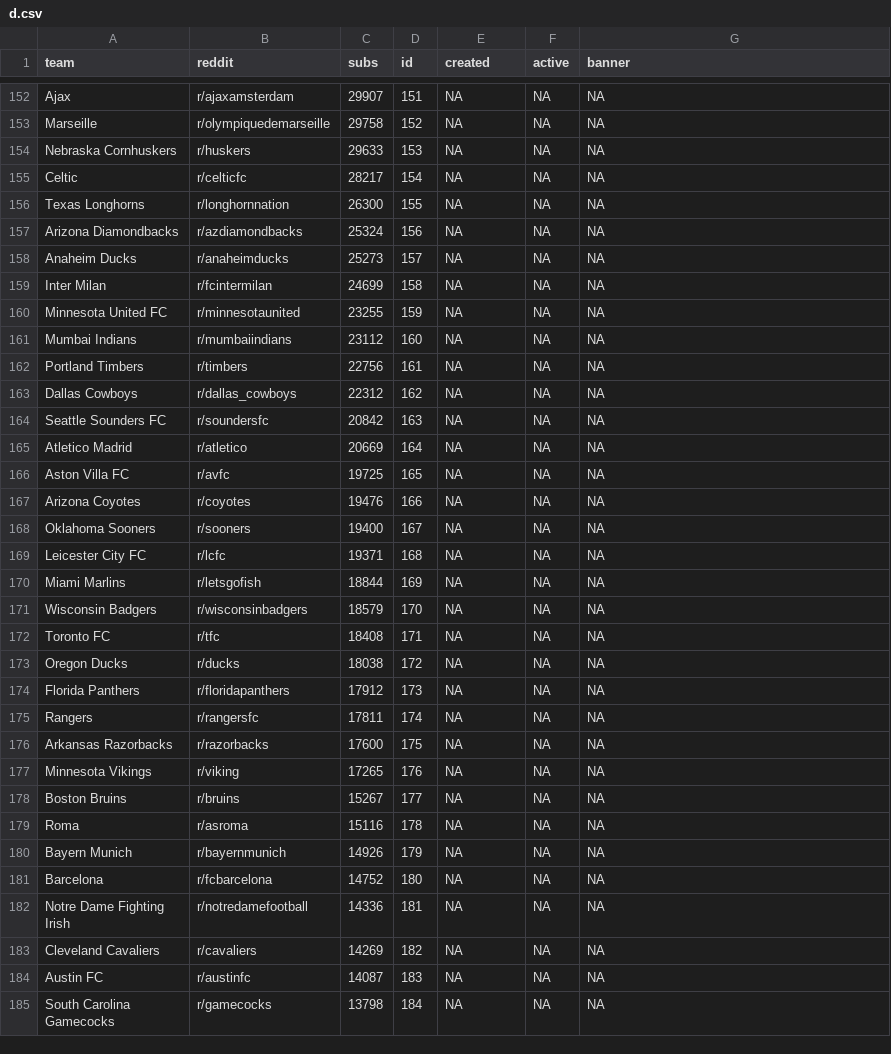
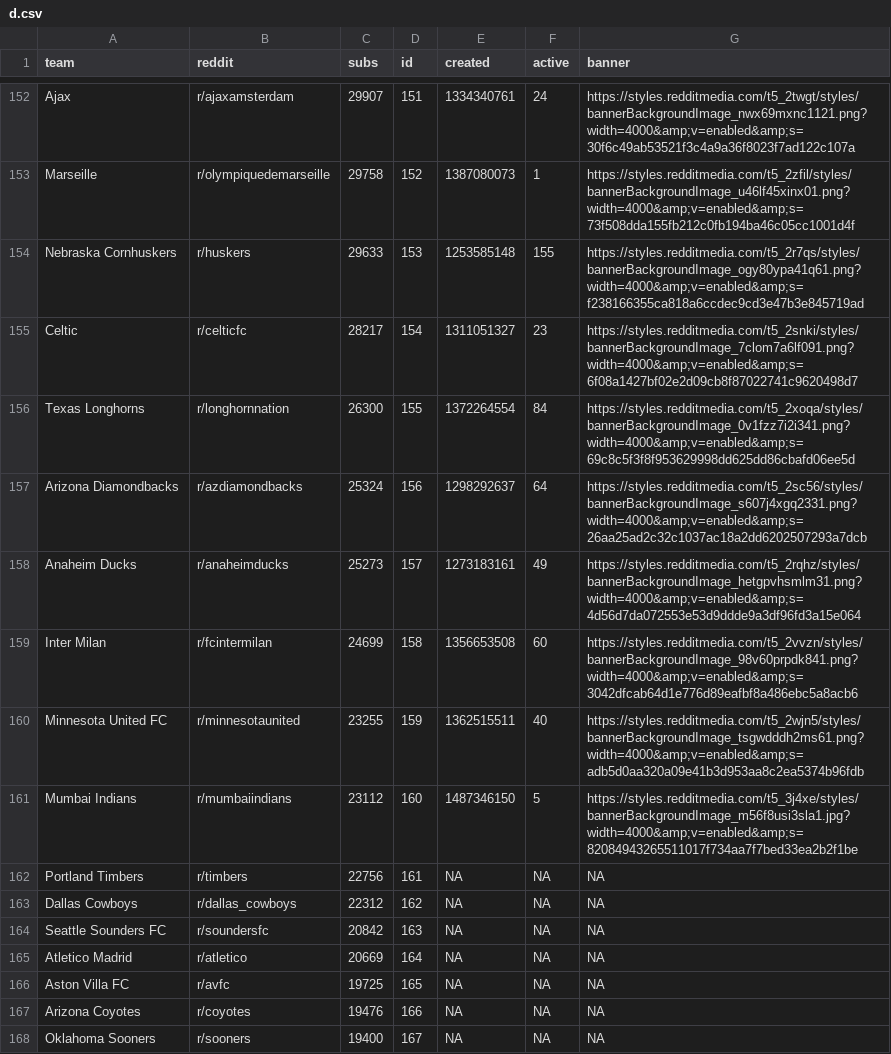
Before and after one commit to charcoalcharts-open/data, a CSV file: d.csv, drawn as a sheet; only a part is shown, gaps mark what is left out; the shorter side is filled out with more unchanged rows; the diff covers the shown part only; the diff names each change by its address in the sheet, - before the commit and + after, or states it on an @@ line.

```diff
--- a/d.csv
+++ b/d.csv
-E152 (created): NA
+E152 (created): 1334340761
-F152 (active): NA
+F152 (active): 24
-G152 (banner): NA
+G152 (banner): https://styles.redditmedia.com/t5_2twgt/styles/bannerBackgroundImage_nwx69mxnc1121.png?width=4000&amp;v=enabled&amp;s=30f6c49ab53521f3c4a9a36f8023f7ad122c107a
-E153 (created): NA
+E153 (created): 1387080073
-F153 (active): NA
+F153 (active): 1
-G153 (banner): NA
+G153 (banner): https://styles.redditmedia.com/t5_2zfil/styles/bannerBackgroundImage_u46lf45xinx01.png?width=4000&amp;v=enabled&amp;s=73f508dda155fb212c0fb194ba46c05cc1001d4f
-E154 (created): NA
+E154 (created): 1253585148
-F154 (active): NA
+F154 (active): 155
-G154 (banner): NA
+G154 (banner): https://styles.redditmedia.com/t5_2r7qs/styles/bannerBackgroundImage_ogy80ypa41q61.png?width=4000&amp;v=enabled&amp;s=f238166355ca818a6ccdec9cd3e47b3e845719ad
-E155 (created): NA
+E155 (created): 1311051327
-F155 (active): NA
+F155 (active): 23
-G155 (banner): NA
+G155 (banner): https://styles.redditmedia.com/t5_2snki/styles/bannerBackgroundImage_7clom7a6lf091.png?width=4000&amp;v=enabled&amp;s=6f08a1427bf02e2d09cb8f87022741c9620498d7
-E156 (created): NA
+E156 (created): 1372264554
-F156 (active): NA
+F156 (active): 84
-G156 (banner): NA
+G156 (banner): https://styles.redditmedia.com/t5_2xoqa/styles/bannerBackgroundImage_0v1fzz7i2i341.png?width=4000&amp;v=enabled&amp;s=69c8c5f3f8f953629998dd625dd86cbafd06ee5d
-E157 (created): NA
+E157 (created): 1298292637
-F157 (active): NA
+F157 (active): 64
-G157 (banner): NA
+G157 (banner): https://styles.redditmedia.com/t5_2sc56/styles/bannerBackgroundImage_s607j4xgq2331.png?width=4000&amp;v=enabled&amp;s=26aa25ad2c32c1037ac18a2dd6202507293a7dcb
-E158 (created): NA
+E158 (created): 1273183161
-F158 (active): NA
+F158 (active): 49
-G158 (banner): NA
+G158 (banner): https://styles.redditmedia.com/t5_2rqhz/styles/bannerBackgroundImage_hetgpvhsmlm31.png?width=4000&amp;v=enabled&amp;s=4d56d7da072553e53d9ddde9a3df96fd3a15e064
-E159 (created): NA
+E159 (created): 1356653508
-F159 (active): NA
+F159 (active): 60
-G159 (banner): NA
+G159 (banner): https://styles.redditmedia.com/t5_2vvzn/styles/bannerBackgroundImage_98v60prpdk841.png?width=4000&amp;v=enabled&amp;s=3042dfcab64d1e776d89eafbf8a486ebc5a8acb6
-E160 (created): NA
+E160 (created): 1362515511
-F160 (active): NA
+F160 (active): 40
-G160 (banner): NA
+G160 (banner): https://styles.redditmedia.com/t5_2wjn5/styles/bannerBackgroundImage_tsgwdddh2ms61.png?width=4000&amp;v=enabled&amp;s=adb5d0aa320a09e41b3d953aa8c2ea5374b96fdb
-E161 (created): NA
+E161 (created): 1487346150
-F161 (active): NA
+F161 (active): 5
-G161 (banner): NA
+G161 (banner): https://styles.redditmedia.com/t5_3j4xe/styles/bannerBackgroundImage_m56f8usi3sla1.jpg?width=4000&amp;v=enabled&amp;s=82084943265511017f734aa7f7bed33ea2b2f1be
```
Also changed, not shown: 30 edited cells elsewhere in this file.
